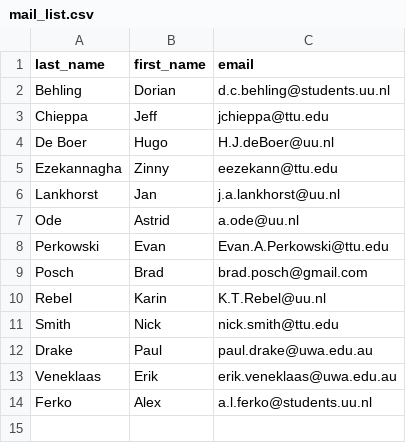
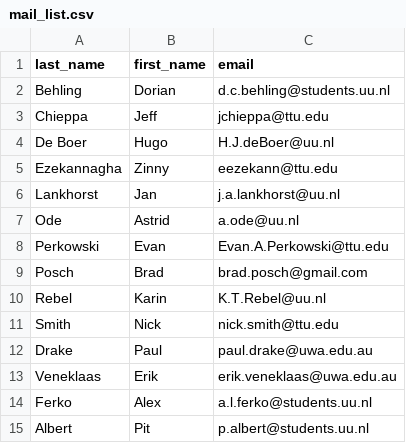
Before and after one commit to SmithEcophysLab/lemontree_experimental_wg, a CSV file: meetings/mail_list.csv, drawn as a sheet.

Commit message:
added pit to mailing list

```diff
--- a/meetings/mail_list.csv
+++ b/meetings/mail_list.csv
@@ -14 +14,2 @@ Veneklaas,Erik,erik.veneklaas@uwa.edu.au
 Ferko,Alex,a.l.ferko@students.uu.nl
+Albert,Pit,p.albert@students.uu.nl
```
